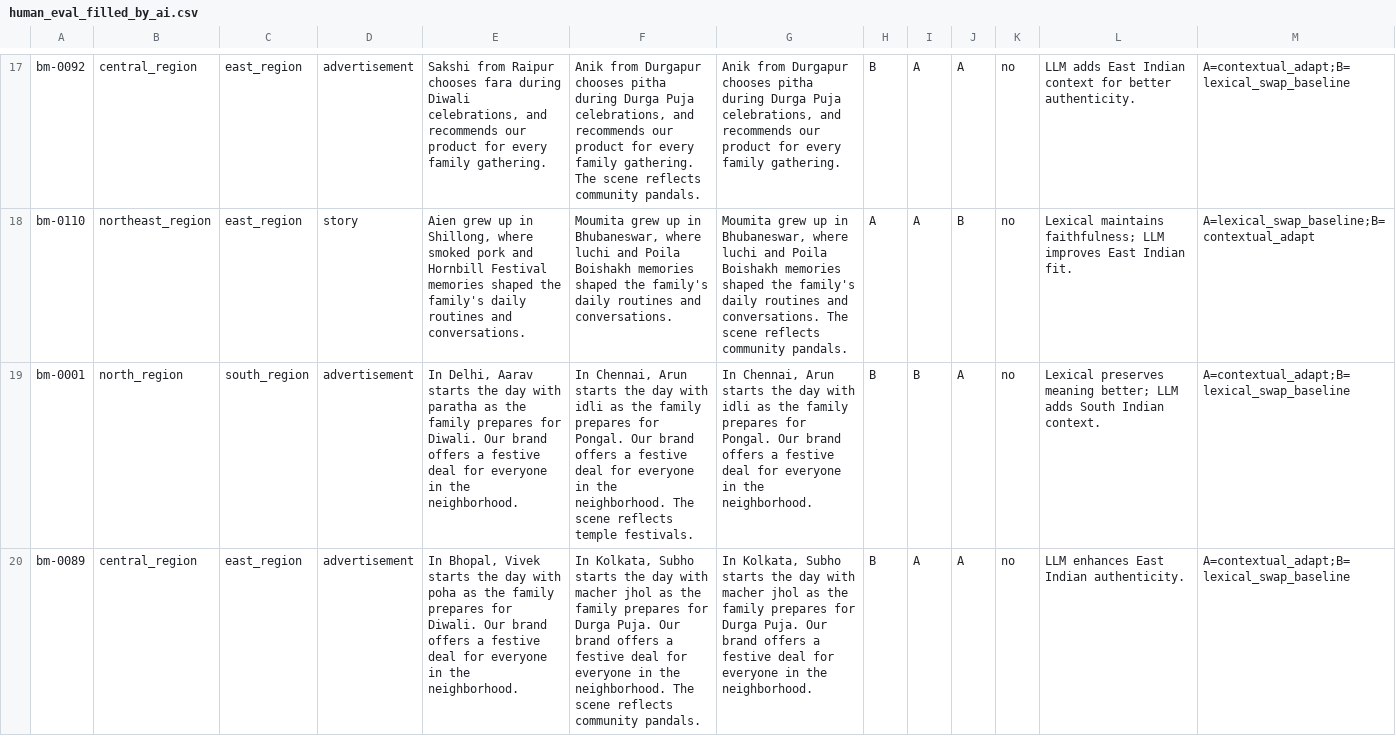
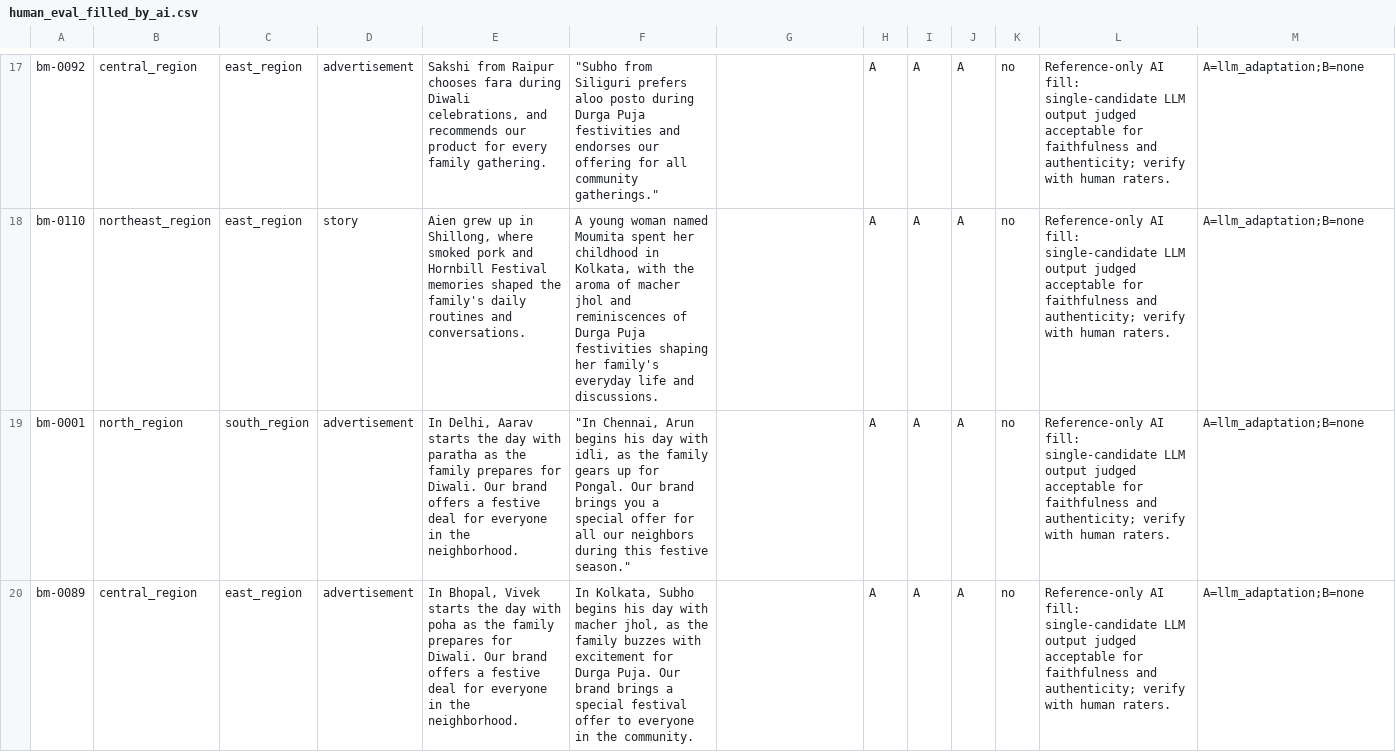
Before and after one commit to cs24mtech11007/Evaluation-of-Culturally-Adapted-Text, a CSV file: eval/human_eval_filled_by_ai.csv, drawn as a sheet; only a part is shown, gaps mark what is left out; the diff covers the shown part only; the diff names each change by its address in the sheet, - before the commit and + after, or states it on an @@ line.

```diff
--- a/eval/human_eval_filled_by_ai.csv
+++ b/eval/human_eval_filled_by_ai.csv
-F17: Anik from Durgapur chooses pitha during Durga Puja celebrations, and recommends our product for every family gathering. The scene reflects community pandals.
+F17: "Subho from Siliguri prefers aloo posto during Durga Puja festivities and endorses our offering for all community gatherings."
-G17: Anik from Durgapur chooses pitha during Durga Puja celebrations, and recommends our product for every family gathering.
+G17: (empty)
-H17: B
+H17: A
-L17: LLM adds East Indian context for better authenticity.
+L17: Reference-only AI fill: single-candidate LLM output judged acceptable for faithfulness and authenticity; verify with human raters.
-M17: A=contextual_adapt;B=lexical_swap_baseline
+M17: A=llm_adaptation;B=none
-F18: Moumita grew up in Bhubaneswar, where luchi and Poila Boishakh memories shaped the family's daily routines and conversations.
+F18: A young woman named Moumita spent her childhood in Kolkata, with the aroma of macher jhol and reminiscences of Durga Puja festivities shaping her family's everyday life and discussions.
-G18: Moumita grew up in Bhubaneswar, where luchi and Poila Boishakh memories shaped the family's daily routines and conversations. The scene reflects community pandals.
+G18: (empty)
-J18: B
+J18: A
-L18: Lexical maintains faithfulness; LLM improves East Indian fit.
+L18: Reference-only AI fill: single-candidate LLM output judged acceptable for faithfulness and authenticity; verify with human raters.
-M18: A=lexical_swap_baseline;B=contextual_adapt
+M18: A=llm_adaptation;B=none
-F19: In Chennai, Arun starts the day with idli as the family prepares for Pongal. Our brand offers a festive deal for everyone in the neighborhood. The scene reflects temple festivals.
+F19: "In Chennai, Arun begins his day with idli, as the family gears up for Pongal. Our brand brings you a special offer for all our neighbors during this festive season."
-G19: In Chennai, Arun starts the day with idli as the family prepares for Pongal. Our brand offers a festive deal for everyone in the neighborhood.
+G19: (empty)
-H19:H20: B
+H19:H20: A
-I19: B
+I19: A
-L19: Lexical preserves meaning better; LLM adds South Indian context.
+L19: Reference-only AI fill: single-candidate LLM output judged acceptable for faithfulness and authenticity; verify with human raters.
-M19:M20: A=contextual_adapt;B=lexical_swap_baseline
+M19:M20: A=llm_adaptation;B=none
-F20: …Kolkata, Subho starts the day with macher jhol as the family prepares for Durga Puja. Our brand offers a festive deal for everyone in the neighborhood. The scene reflects community pandals.
+F20: …Kolkata, Subho begins his day with macher jhol, as the family buzzes with excitement for Durga Puja. Our brand brings a special festival offer to everyone in the community.
-G20: In Kolkata, Subho starts the day with macher jhol as the family prepares for Durga Puja. Our brand offers a festive deal for everyone in the neighborhood.
+G20: (empty)
-L20: LLM enhances East Indian authenticity.
+L20: Reference-only AI fill: single-candidate LLM output judged acceptable for faithfulness and authenticity; verify with human raters.
```
Also changed, not shown: 162 edited cells elsewhere in this file, outputs/final_ablation_llm/ablation_pairwise_composite.csv, 10 other files.
